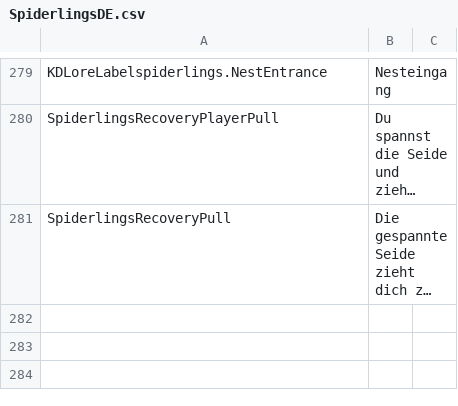
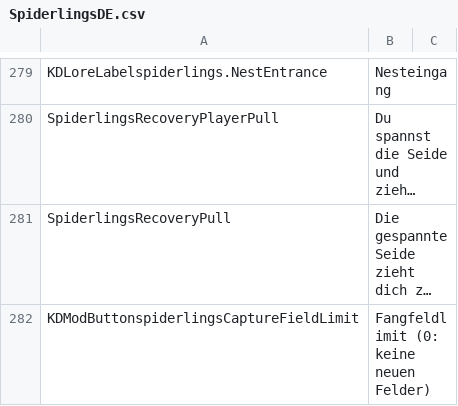
Before and after one commit to duromumuyazu74-rgb/Spiderlings, a CSV file: KinkyDungeon-Spiderlings/SpiderlingsDE.csv, drawn as a sheet; only a part is shown, gaps mark what is left out; long unchanged cells end in …; the diff names each change by its address in the sheet, - before the commit and + after, or states it on an @@ line.

Commit message:
fix(spiderlings): limit field deployments and correct NPC and Journal handling

```diff
--- a/KinkyDungeon-Spiderlings/SpiderlingsDE.csv
+++ b/KinkyDungeon-Spiderlings/SpiderlingsDE.csv
+row 282: KDModButtonspiderlingsCaptureFieldLimit | Fangfeldlimit (0: keine neuen Felder)
```
Also changed, not shown: 33 other files.
